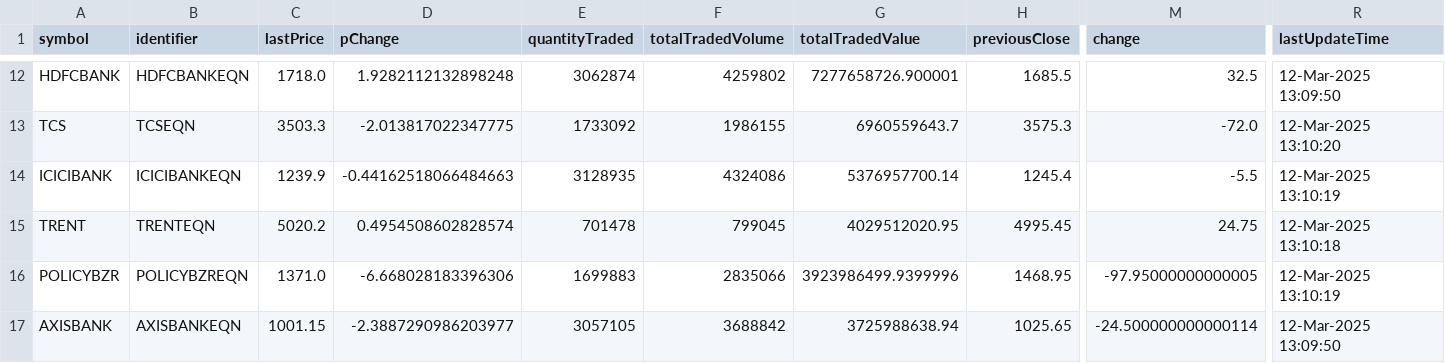
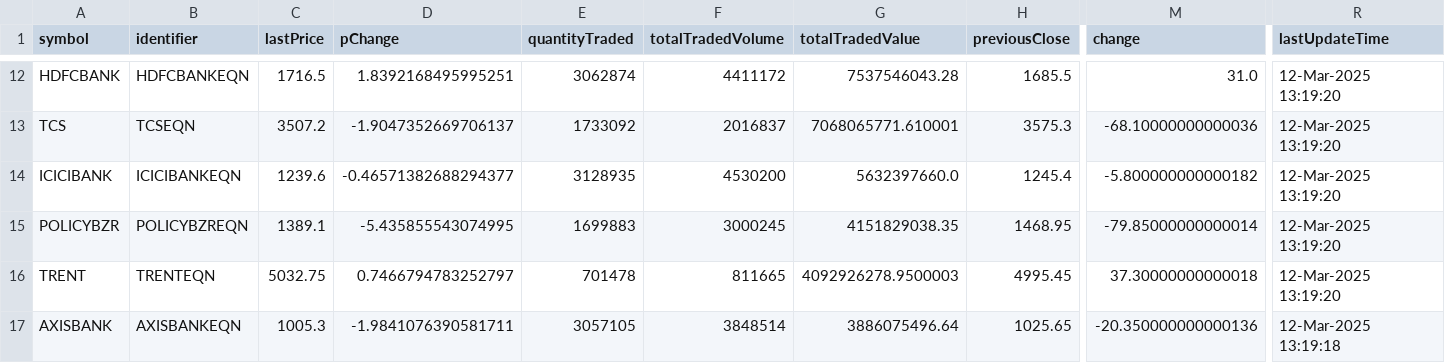
Before and after one commit to tsrajpurohit/AdvDec, a CSV file: Most_Active.csv, drawn as a sheet; only a part is shown, gaps mark what is left out; removed rows and columns are numbered as before the commit, all else as after; rows hold the shown columns only; the diff covers the shown part only; the diff names each change by its address in the sheet, - before the commit and + after, or states it on an @@ line.

```diff
--- a/Most_Active.csv
+++ b/Most_Active.csv
-C12 (lastPrice): 1718.0
+C12 (lastPrice): 1716.5
-D12 (pChange): 1.9282112132898248
+D12 (pChange): 1.8392168495995251
-F12 (totalTradedVolume): 4259802
+F12 (totalTradedVolume): 4411172
-G12 (totalTradedValue): 7277658726.900001
+G12 (totalTradedValue): 7537546043.28
-M12 (change): 32.5
+M12 (change): 31.0
-R12 (lastUpdateTime): 12-Mar-2025 13:09:50
+R12 (lastUpdateTime): 12-Mar-2025 13:19:20
-C13 (lastPrice): 3503.3
+C13 (lastPrice): 3507.2
-D13 (pChange): -2.013817022347775
+D13 (pChange): -1.9047352669706137
-F13 (totalTradedVolume): 1986155
+F13 (totalTradedVolume): 2016837
-G13 (totalTradedValue): 6960559643.7
+G13 (totalTradedValue): 7068065771.610001
-M13 (change): -72.0
+M13 (change): -68.10000000000036
-R13 (lastUpdateTime): 12-Mar-2025 13:10:20
+R13 (lastUpdateTime): 12-Mar-2025 13:19:20
-C14 (lastPrice): 1239.9
+C14 (lastPrice): 1239.6
-D14 (pChange): -0.44162518066484663
+D14 (pChange): -0.46571382688294377
-F14 (totalTradedVolume): 4324086
+F14 (totalTradedVolume): 4530200
-G14 (totalTradedValue): 5376957700.14
+G14 (totalTradedValue): 5632397660.0
-M14 (change): -5.5
+M14 (change): -5.800000000000182
-R14 (lastUpdateTime): 12-Mar-2025 13:10:19
+R14 (lastUpdateTime): 12-Mar-2025 13:19:20
+row 15: POLICYBZR | POLICYBZREQN | 1389.1 | -5.435855543074995 | 1699883 | 3000245 | 4151829038.35 | 1468.95 | -79.85000000000014 | 12-Mar-2025 13:19:20
-C16 (lastPrice): 5020.2
+C16 (lastPrice): 5032.75
-D16 (pChange): 0.4954508602828574
+D16 (pChange): 0.7466794783252797
-F16 (totalTradedVolume): 799045
+F16 (totalTradedVolume): 811665
-G16 (totalTradedValue): 4029512020.95
+G16 (totalTradedValue): 4092926278.9500003
-M16 (change): 24.75
+M16 (change): 37.30000000000018
-R16 (lastUpdateTime): 12-Mar-2025 13:10:18
+R16 (lastUpdateTime): 12-Mar-2025 13:19:20
-row 16: POLICYBZR | POLICYBZREQN | 1371.0 | -6.668028183396306 | 1699883 | 2835066 | 3923986499.9399996 | 1468.95 | -97.95000000000005 | 12-Mar-2025 13:10:19
-C17 (lastPrice): 1001.15
+C17 (lastPrice): 1005.3
-D17 (pChange): -2.3887290986203977
+D17 (pChange): -1.9841076390581711
-F17 (totalTradedVolume): 3688842
+F17 (totalTradedVolume): 3848514
-G17 (totalTradedValue): 3725988638.94
+G17 (totalTradedValue): 3886075496.64
-M17 (change): -24.500000000000114
+M17 (change): -20.350000000000136
-R17 (lastUpdateTime): 12-Mar-2025 13:09:50
+R17 (lastUpdateTime): 12-Mar-2025 13:19:18
```
Also changed, not shown: 85 edited cells elsewhere in this file, advances_declines.csv.
